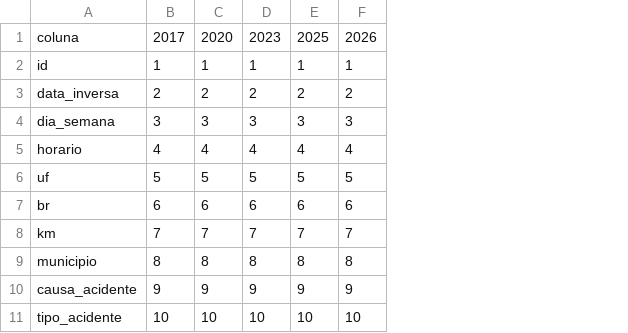
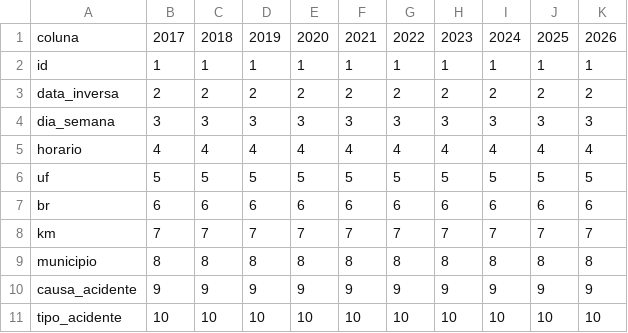
Before and after one commit to Deyv7/acidentes-prf, a CSV file: resultados/fase0_layout_por_ano.csv, drawn as a sheet; only a part is shown; the diff names each change by its address in the sheet, - before the commit and + after, or states it on an @@ line.

```diff
--- a/resultados/fase0_layout_por_ano.csv
+++ b/resultados/fase0_layout_por_ano.csv
+column G, rows 1-11: 2022 | 1 | 2 | 3 | 4 | 5 | 6 | 7 | 8 | 9 | 10
+column H, rows 1-11: 2023 | 1 | 2 | 3 | 4 | 5 | 6 | 7 | 8 | 9 | 10
+column I, rows 1-11: 2024 | 1 | 2 | 3 | 4 | 5 | 6 | 7 | 8 | 9 | 10
+column J, rows 1-11: 2025 | 1 | 2 | 3 | 4 | 5 | 6 | 7 | 8 | 9 | 10
+column K, rows 1-11: 2026 | 1 | 2 | 3 | 4 | 5 | 6 | 7 | 8 | 9 | 10
-C1: 2020
+C1: 2018
-D1: 2023
+D1: 2019
-E1: 2025
+E1: 2020
-F1: 2026
+F1: 2021
```
Also changed, not shown: resultados/fase0_resumo_por_ano.csv, 29 other files.
